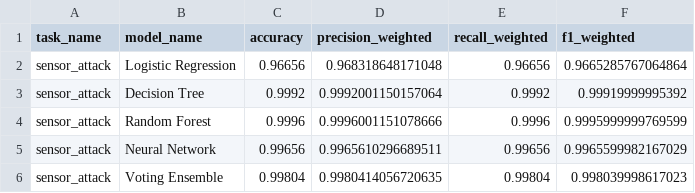
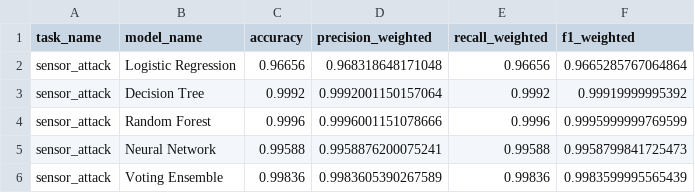
Before and after one commit to abiarchu8615/watertreatment2, a CSV file: reports/sensor_attack_model_comparison.csv, drawn as a sheet.

```diff
--- a/reports/sensor_attack_model_comparison.csv
+++ b/reports/sensor_attack_model_comparison.csv
@@ -4,3 +4,3 @@ sensor_attack,Decision Tree,0.9992,0.9992001150157064,0.9992,0.99919999995392
 sensor_attack,Random Forest,0.9996,0.9996001151078666,0.9996,0.9995999999769599
-sensor_attack,Neural Network,0.99656,0.9965610296689511,0.99656,0.9965599982167029
-sensor_attack,Voting Ensemble,0.99804,0.9980414056720635,0.99804,0.998039998617023
+sensor_attack,Neural Network,0.99588,0.9958876200075241,0.99588,0.9958799841725473
+sensor_attack,Voting Ensemble,0.99836,0.9983605390267589,0.99836,0.9983599995565439
```
Also changed, not shown: reports/burst_status_roc_curve.csv, reports/energy_model_comparison.csv, 12 other files.
